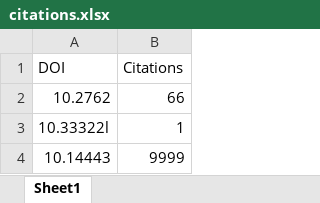
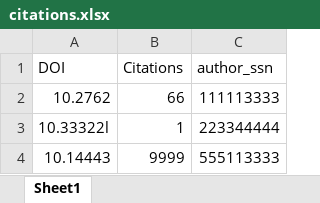
Before and after one commit to abqjen/citations_analysis, an Excel workbook: data/citations.xlsx, sheet Sheet1, drawn as a sheet; values as stored, in another font and other column widths than the file's, no borders; the diff names each change by its address in the sheet, - before the commit and + after, or states it on an @@ line.

Commit message:
add author ssn

```diff
--- a/data/citations.xlsx (sheet Sheet1)
+++ b/data/citations.xlsx (sheet Sheet1)
+column C (author_ssn), rows 2-4: 111113333 | 223344444 | 555113333
```
